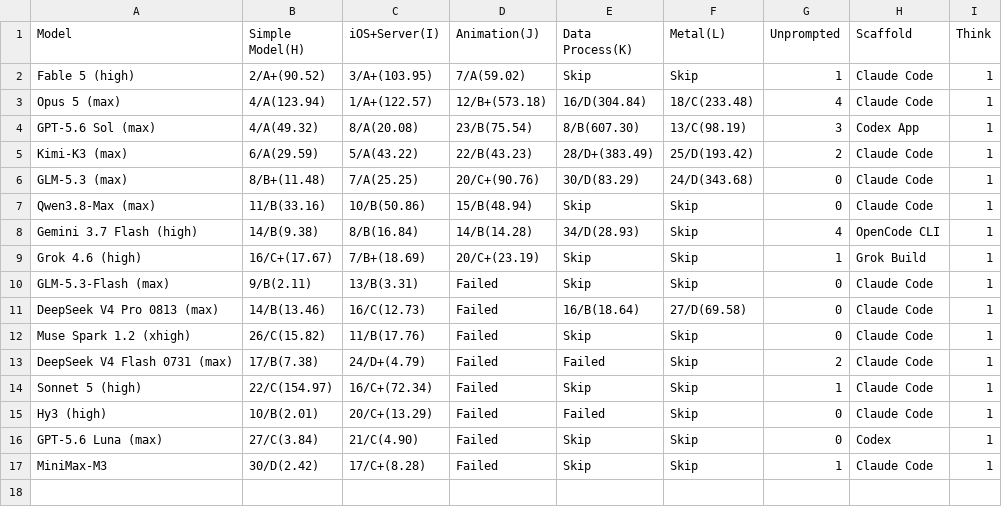
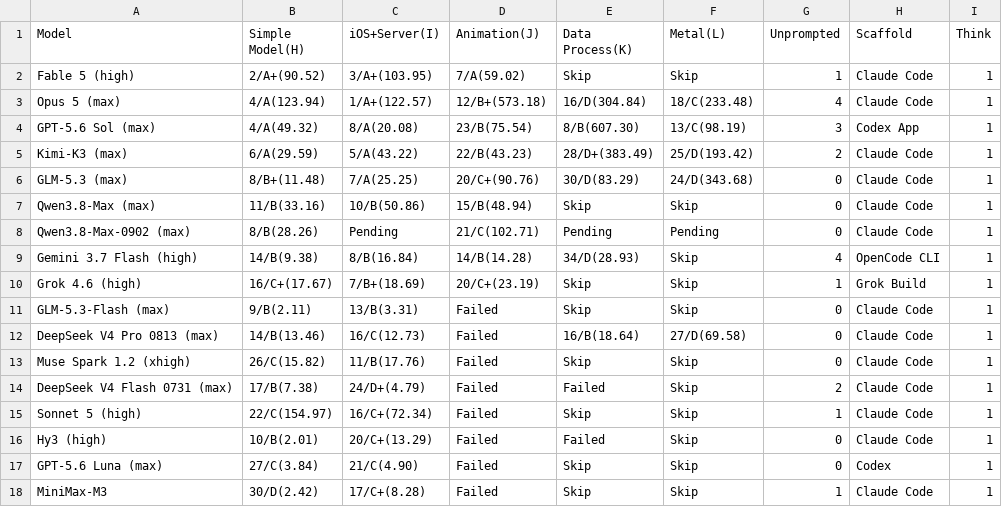
Before and after one commit to llm2014/llm_benchmark, a CSV file: docs/data/code_v3/2026-09.csv, drawn as a sheet; the diff names each change by its address in the sheet, - before the commit and + after, or states it on an @@ line.

```diff
--- a/docs/data/code_v3/2026-09.csv
+++ b/docs/data/code_v3/2026-09.csv
+row 8: Qwen3.8-Max-0902 (max) | 8/B(28.26) | Pending | 21/C(102.71) | Pending | Pending | 0 | Claude Code | 1
```
Also changed, not shown: docs/data/logic/2026-09.csv, 1 other file.
